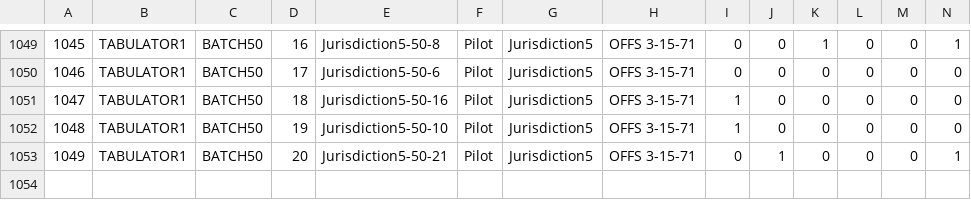
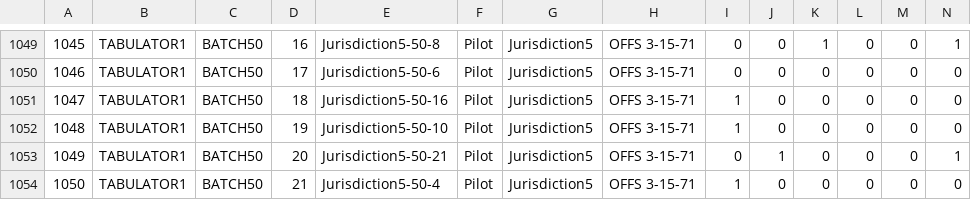
Before and after one commit to benjaminfuller/arlo, a CSV file: uconn_test/ScaleTest/Arlo_CVR_Jurisdiction5.csv, drawn as a sheet; only a part is shown, gaps mark what is left out; rows hold the shown columns only; the diff names each change by its address in the sheet, - before the commit and + after, or states it on an @@ line.

```diff
--- a/uconn_test/ScaleTest/Arlo_CVR_Jurisdiction5.csv
+++ b/uconn_test/ScaleTest/Arlo_CVR_Jurisdiction5.csv
+row 1054: 1050 | TABULATOR1 | BATCH50 | 21 | Jurisdiction5-50-4 | Pilot | Jurisdiction5 | OFFS 3-15-71 | 1 | 0 | 0 | 0 | 0 | 0
```
Also changed, not shown: uconn_test/ScaleTest/Arlo_Ballot_Manifest_Jurisdiction5.csv, uconn_test/ScaleTest/Arlo_CVR_Jurisdiction1.csv, 3 other files.
